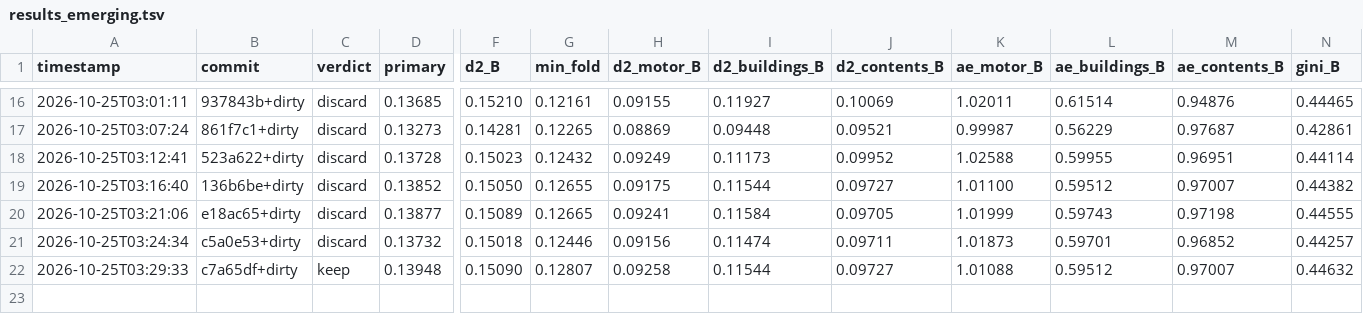
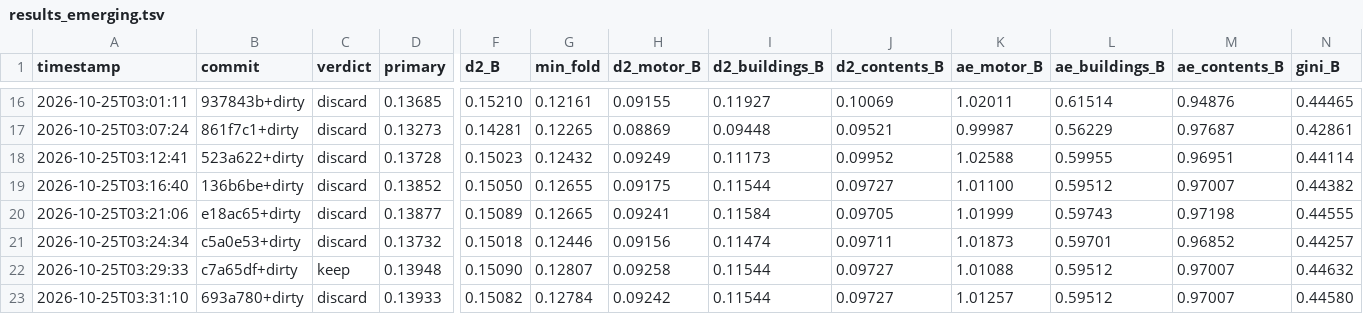
Before and after one commit to farmcoding/iaa-hackathon-2026, a TSV file: results_emerging.tsv, drawn as a sheet; only a part is shown, gaps mark what is left out; rows hold the shown columns only; the diff names each change by its address in the sheet, - before the commit and + after, or states it on an @@ line.

Commit message:
loop log: iteration 4 discard

```diff
--- a/results_emerging.tsv
+++ b/results_emerging.tsv
+row 23: 2026-10-25T03:31:10 | 693a780+dirty | discard | 0.13933 | 0.15082 | 0.12784 | 0.09242 | 0.11544 | 0.09727 | 1.01257 | 0.59512 | 0.97007 | 0.44580
```
Also changed, not shown: 2 other files.
